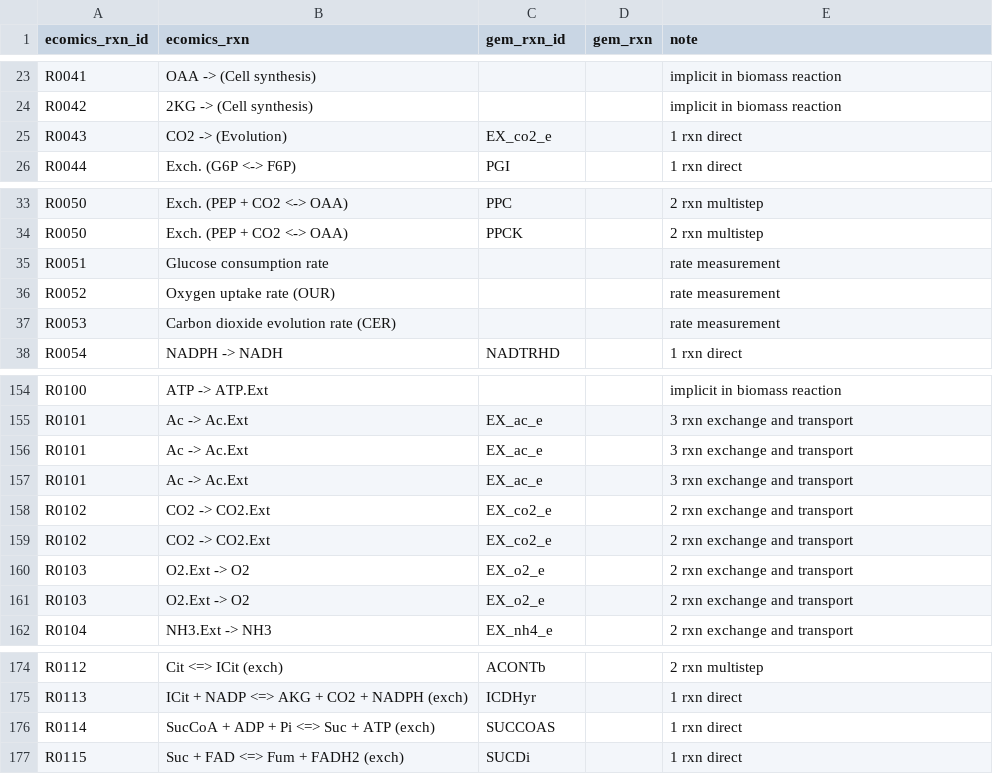
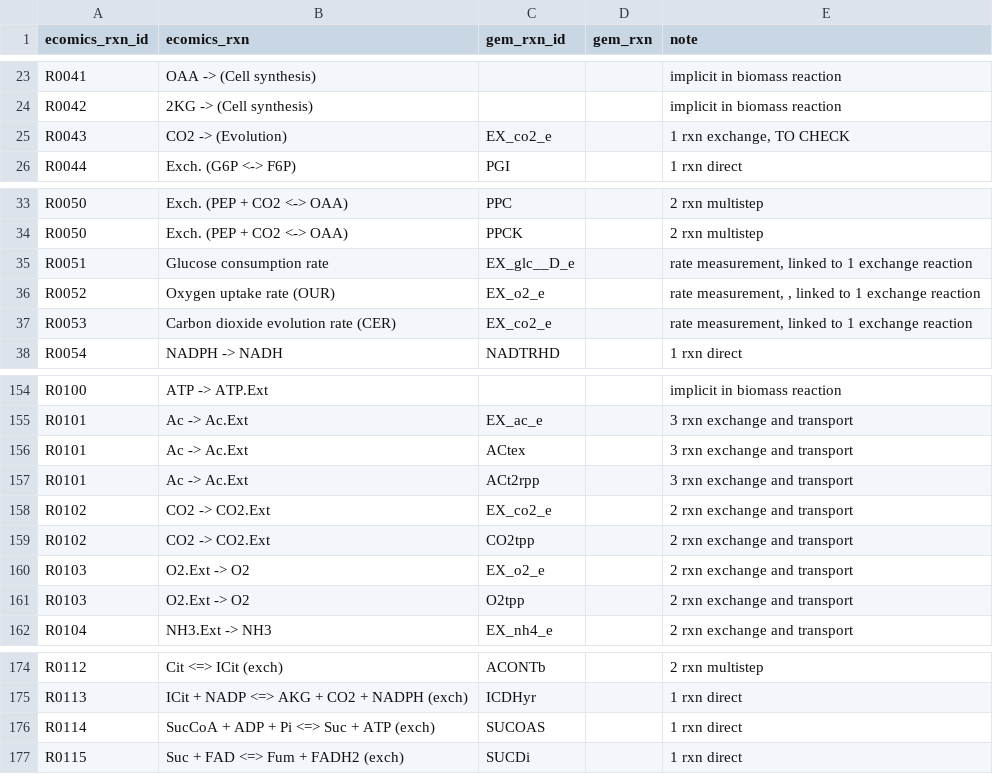
Before and after one commit to lyach/BactoCat, a CSV file: data/processed/ECOMICS/eco_out_misses_curated.csv, drawn as a sheet; only a part is shown, gaps mark what is left out.

```diff
--- a/data/processed/ECOMICS/eco_out_misses_curated.csv
+++ b/data/processed/ECOMICS/eco_out_misses_curated.csv
@@ -24,3 +24,3 @@ R0041,OAA -> (Cell synthesis),,,implicit in biomass reaction
 R0042,2KG -> (Cell synthesis),,,implicit in biomass reaction
-R0043,CO2 -> (Evolution),EX_co2_e,,1 rxn direct
+R0043,CO2 -> (Evolution),EX_co2_e,,"1 rxn exchange, TO CHECK"
 R0044,Exch. (G6P <-> F6P),PGI,,1 rxn direct
@@ -34,5 +34,5 @@ R0050,Exch. (PEP + CO2 <-> OAA),PPC,,2 rxn multistep
 R0050,Exch. (PEP + CO2 <-> OAA),PPCK,,2 rxn multistep
-R0051,Glucose consumption rate,,,rate measurement
-R0052,Oxygen uptake rate (OUR),,,rate measurement
-R0053,Carbon dioxide evolution rate (CER),,,rate measurement
+R0051,Glucose consumption rate,EX_glc__D_e,,"rate measurement, linked to 1 exchange reaction"
+R0052,Oxygen uptake rate (OUR),EX_o2_e,,"rate measurement, , linked to 1 exchange reaction"
+R0053,Carbon dioxide evolution rate (CER),EX_co2_e,,"rate measurement, linked to 1 exchange reaction"
 R0054,NADPH -> NADH,NADTRHD,,1 rxn direct
@@ -155,8 +155,8 @@ R0100,ATP -> ATP.Ext,,,implicit in biomass reaction
 R0101,Ac -> Ac.Ext,EX_ac_e,,3 rxn exchange and transport
-R0101,Ac -> Ac.Ext,EX_ac_e,,3 rxn exchange and transport
-R0101,Ac -> Ac.Ext,EX_ac_e,,3 rxn exchange and transport
+R0101,Ac -> Ac.Ext,ACtex,,3 rxn exchange and transport
+R0101,Ac -> Ac.Ext,ACt2rpp,,3 rxn exchange and transport
 R0102,CO2 -> CO2.Ext,EX_co2_e,,2 rxn exchange and transport
-R0102,CO2 -> CO2.Ext,EX_co2_e,,2 rxn exchange and transport
+R0102,CO2 -> CO2.Ext,CO2tpp,,2 rxn exchange and transport
 R0103,O2.Ext -> O2,EX_o2_e,,2 rxn exchange and transport
-R0103,O2.Ext -> O2,EX_o2_e,,2 rxn exchange and transport
+R0103,O2.Ext -> O2,O2tpp,,2 rxn exchange and transport
 R0104,NH3.Ext -> NH3,EX_nh4_e,,2 rxn exchange and transport
@@ -175,3 +175,3 @@ R0112,Cit <=> ICit (exch),ACONTb,,2 rxn multistep
 R0113,ICit + NADP <=> AKG + CO2 + NADPH (exch),ICDHyr,,1 rxn direct
-R0114,SucCoA + ADP + Pi <=> Suc + ATP (exch),SUCCOAS,,1 rxn direct
+R0114,SucCoA + ADP + Pi <=> Suc + ATP (exch),SUCOAS,,1 rxn direct
 R0115,Suc + FAD <=> Fum + FADH2 (exch),SUCDi,,1 rxn direct
```
Also changed, not shown: data/processed/ECOMICS/fluxomics_W3110_MD121_M9+Glu_none.csv, 20 other files.
